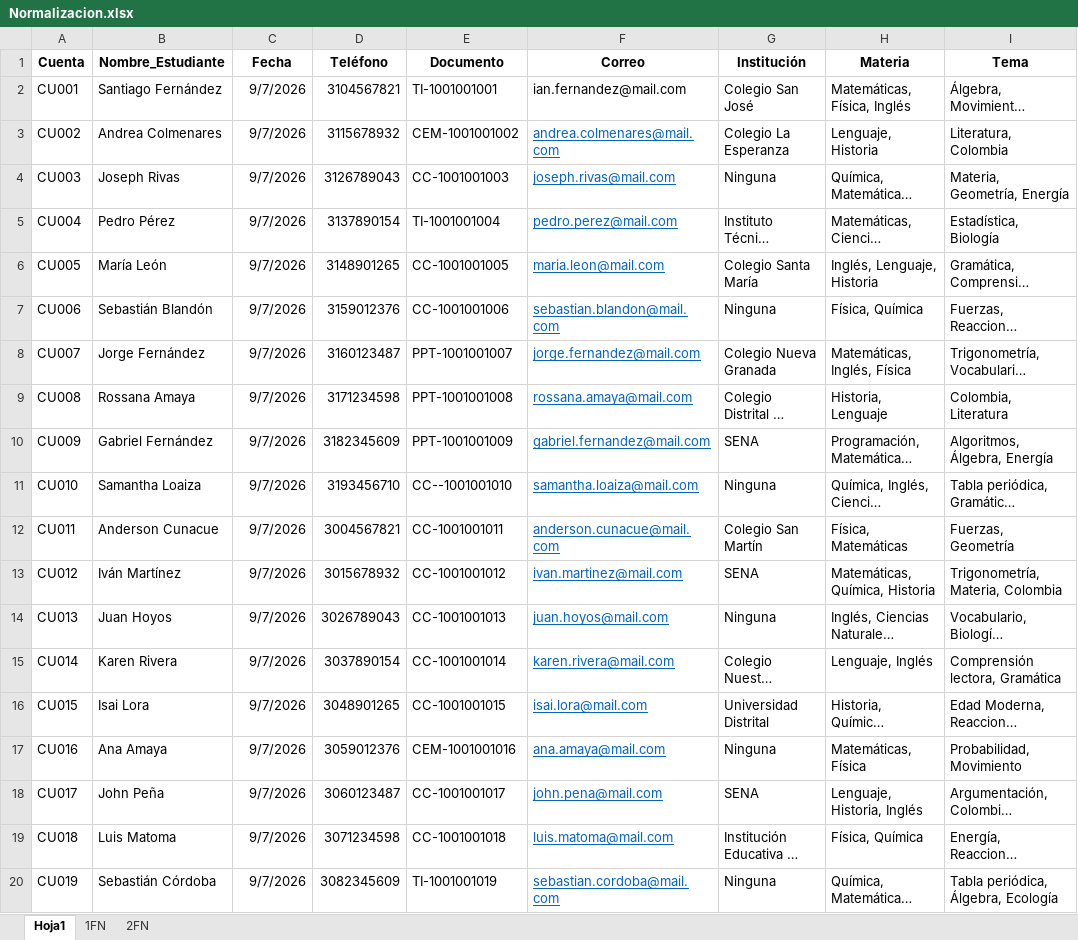
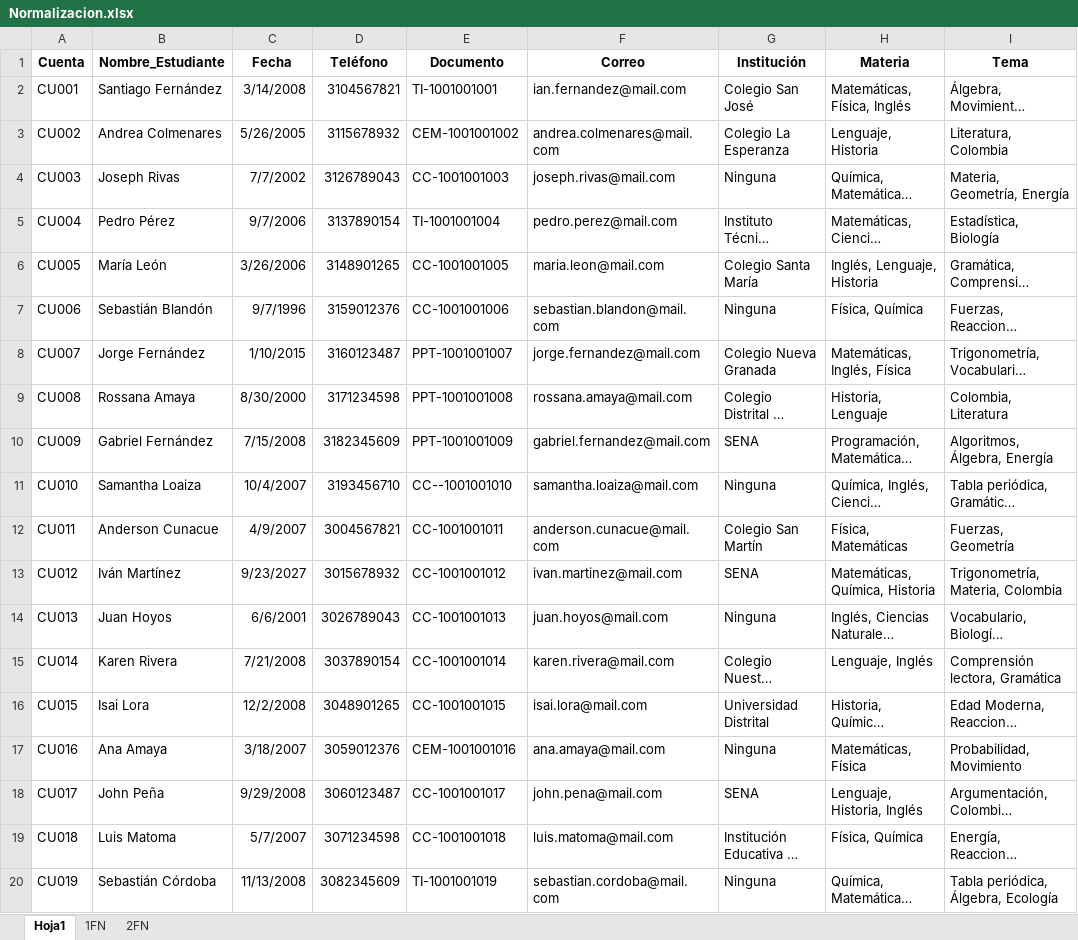
Before and after one commit to gargasmiel/PROYECTO_CEREBRUM, an Excel workbook: ComponentesMetodologicos/Normalizacion.xlsx, sheet Hoja1, drawn as a sheet; only a part is shown; long unchanged cells end in …; values as stored, in another font and other column widths than the file's, no borders; the diff names each change by its address in the sheet, - before the commit and + after, or states it on an @@ line.

```diff
--- a/ComponentesMetodologicos/Normalizacion.xlsx (sheet Hoja1)
+++ b/ComponentesMetodologicos/Normalizacion.xlsx (sheet Hoja1)
-C2 (Fecha): 9/7/2026
+C2 (Fecha): 3/14/2008
-C3 (Fecha): 9/7/2026
+C3 (Fecha): 5/26/2005
@@ F3:F20 underline: on → off, text colour: #0563C1 → black @@
-C4 (Fecha): 9/7/2026
+C4 (Fecha): 7/7/2002
-C5 (Fecha): 9/7/2026
+C5 (Fecha): 9/7/2006
-C6 (Fecha): 9/7/2026
+C6 (Fecha): 3/26/2006
-C7 (Fecha): 9/7/2026
+C7 (Fecha): 9/7/1996
-C8 (Fecha): 9/7/2026
+C8 (Fecha): 1/10/2015
-C9 (Fecha): 9/7/2026
+C9 (Fecha): 8/30/2000
-C10 (Fecha): 9/7/2026
+C10 (Fecha): 7/15/2008
-C11 (Fecha): 9/7/2026
+C11 (Fecha): 10/4/2007
-C12 (Fecha): 9/7/2026
+C12 (Fecha): 4/9/2007
-C13 (Fecha): 9/7/2026
+C13 (Fecha): 9/23/2027
-C14 (Fecha): 9/7/2026
+C14 (Fecha): 6/6/2001
-C15 (Fecha): 9/7/2026
+C15 (Fecha): 7/21/2008
-C16 (Fecha): 9/7/2026
+C16 (Fecha): 12/2/2008
-C17 (Fecha): 9/7/2026
+C17 (Fecha): 3/18/2007
-C18 (Fecha): 9/7/2026
+C18 (Fecha): 9/29/2008
-C19 (Fecha): 9/7/2026
+C19 (Fecha): 5/7/2007
-C20 (Fecha): 9/7/2026
+C20 (Fecha): 11/13/2008
```
Also changed, not shown: sheet 2FN, sheet 1FN, 1 other file.
